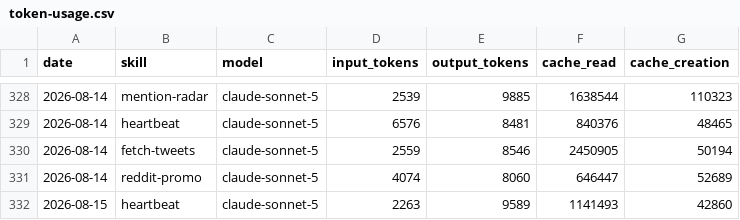
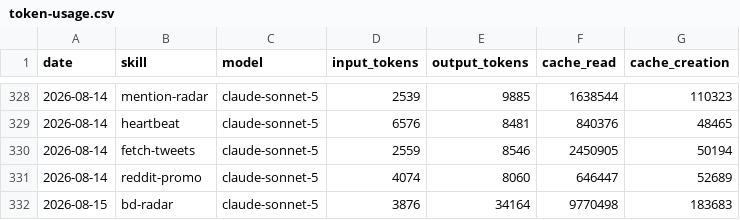
Before and after one commit to aaronjmars/aeon-bd, a CSV file: memory/token-usage.csv, drawn as a sheet; only a part is shown, gaps mark what is left out.

Commit message:
chore(bd-radar): auto-commit 2026-08-15

```diff
--- a/memory/token-usage.csv
+++ b/memory/token-usage.csv
@@ -331,2 +331,2 @@ date,skill,model,input_tokens,output_tokens,cache_read,cache_creation
 2026-08-14,reddit-promo,claude-sonnet-5,4074,8060,646447,52689
-2026-08-15,heartbeat,claude-sonnet-5,2263,9589,1141493,42860
+2026-08-15,bd-radar,claude-sonnet-5,3876,34164,9770498,183683
```
Also changed, not shown: 4 other files.
